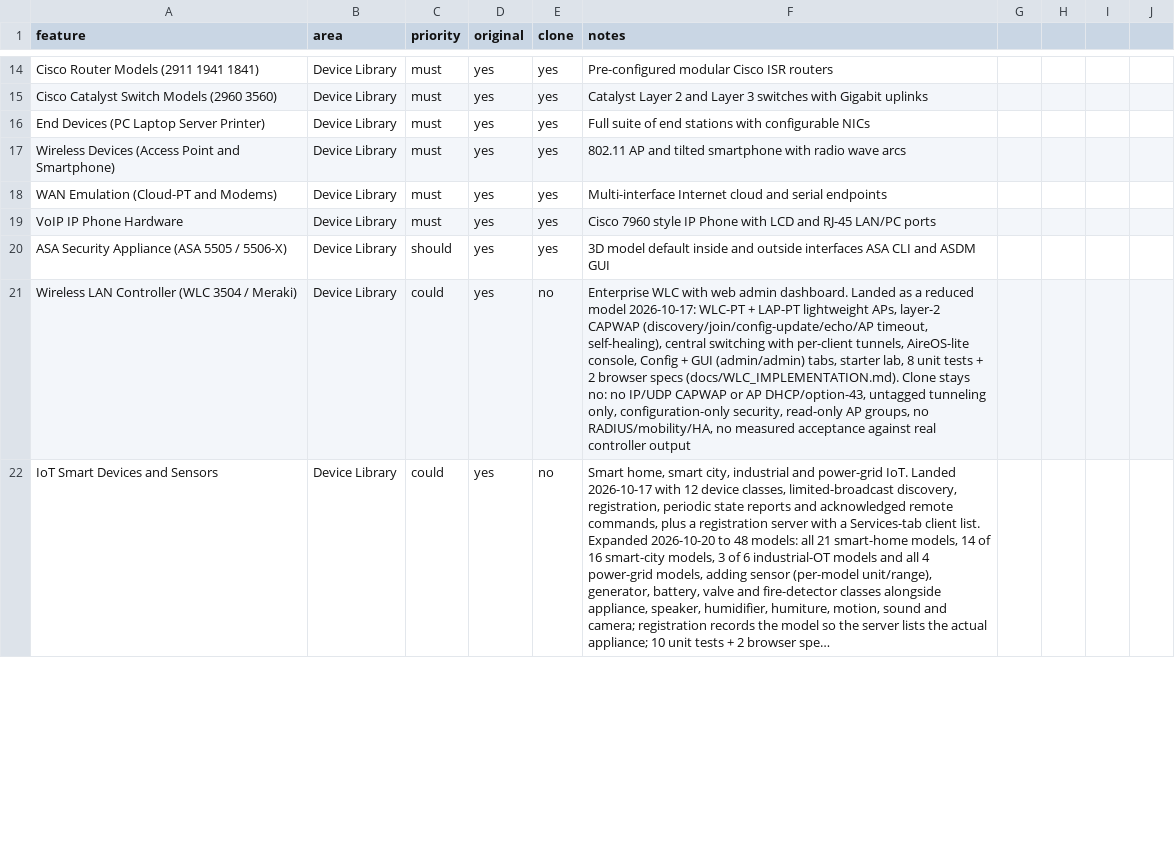
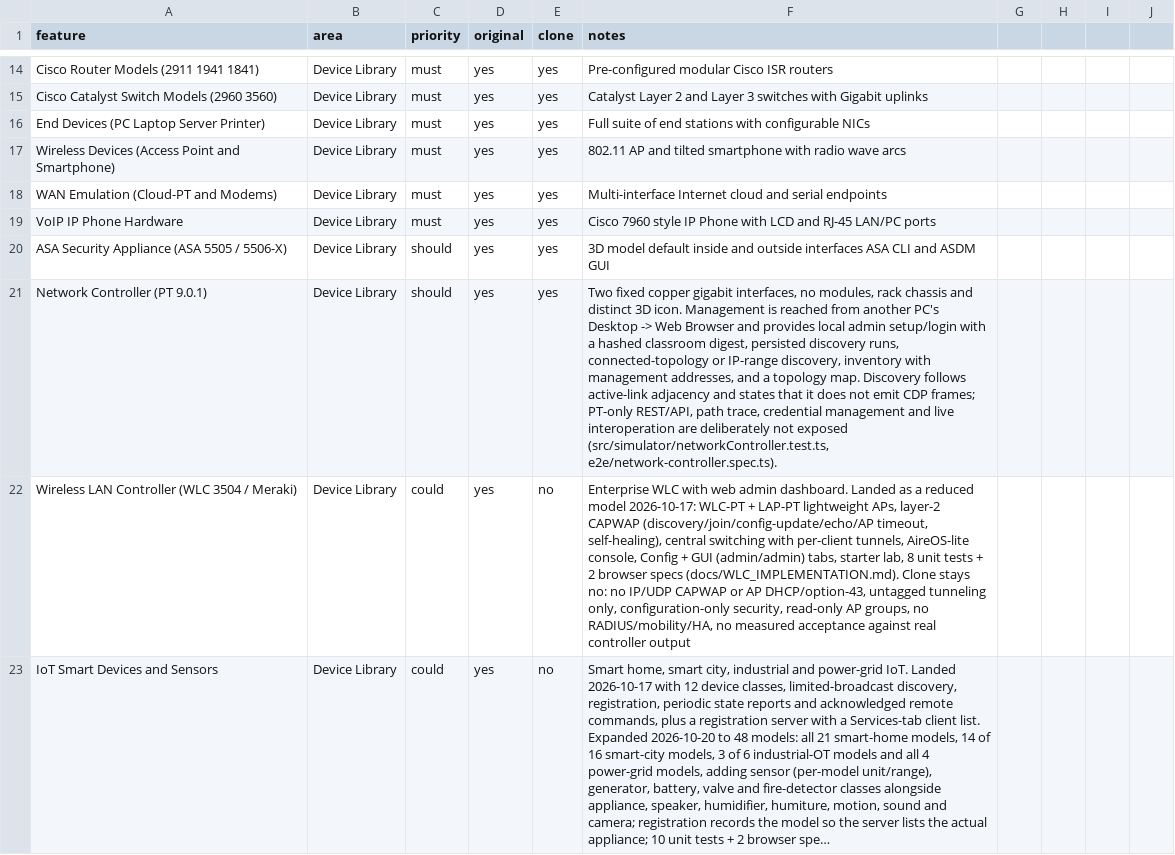
Before and after one commit to zerakjamil/wirex-web, a CSV file: replica/features.csv, drawn as a sheet; only a part is shown, gaps mark what is left out; long unchanged cells end in …; the diff covers the shown part only; the diff names each change by its address in the sheet, - before the commit and + after, or states it on an @@ line.

Commit message:
feat(network-controller): add PT Network Controller management
Add the PT 9.0.1 Network Controller as a two-NIC rack end device with no modules and no native GUI. Management opens from another PC's Web Browser and provides local setup/login, connected-topology and IP-range discovery, persisted snapshots, inventory and a topology map. Discovery walks real active links and states that it does not emit CDP frames; PT-only REST/API, path trace and live interoperation stay hidden.

Code-split the management console so it does not inflate the initial canvas bundle. Verified: 661/661 unit tests, tsc clean, lint 0 errors / 28 warnings, production build green, targeted NC E2E 1/1, full browser suite 75/75, and the unchanged simulation-scale bound at 424 ms (targeted rerun 476 ms).

```diff
--- a/replica/features.csv
+++ b/replica/features.csv
+row 21: Network Controller (PT 9.0.1) | Device Library | should | yes | yes | Two fixed copper gigabit interfaces, no modules, rack chassis and distinct 3D icon. Management is reached from another PC's Desktop -> Web Browser and provides local admin setup/login with a hashed classroom digest, persisted discovery runs, connected-topology or IP-range discovery, inventory with management addresses, and a topology map. Discovery follows active-link adjacency and states that it does not emit CDP frames; PT-only REST/API, path trace, credential management and live interoperation are deliberately not exposed (src/simulator/networkController.test.ts, e2e/network-controller.spec.ts).
```
Also changed, not shown: 1 edited cell elsewhere in this file, 22 other files.
